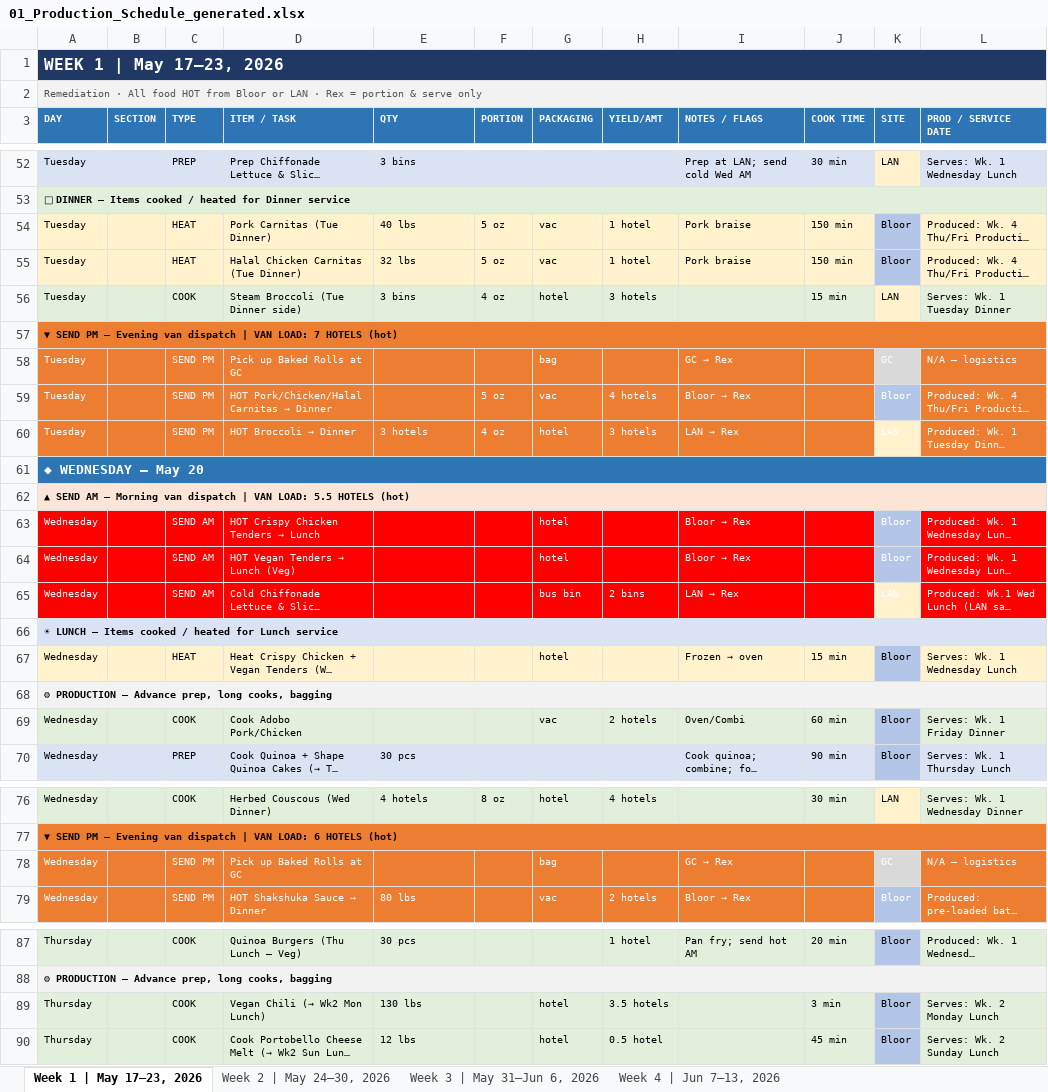
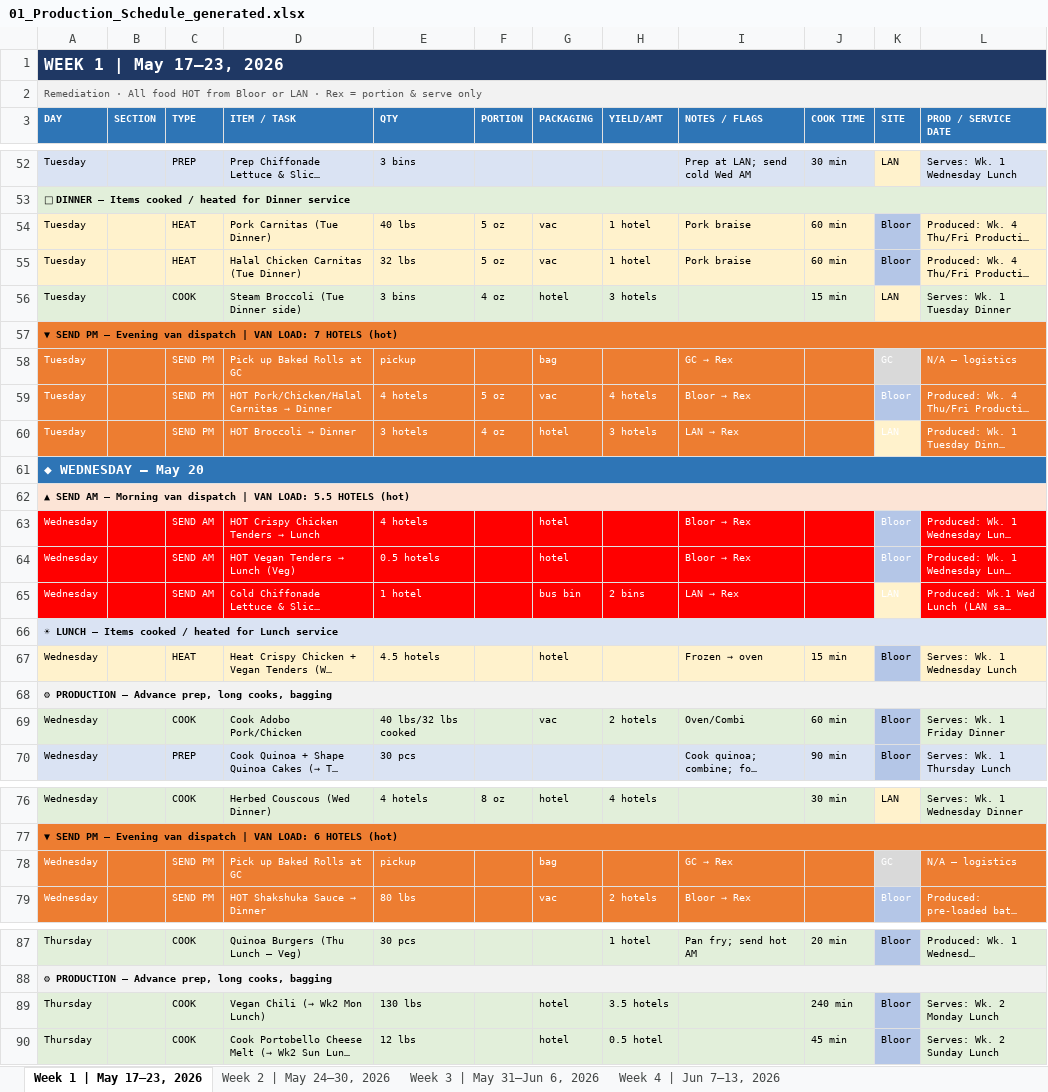
Before and after one commit to kennedyjasondavid-eng/conc-kitchen-hub, an Excel workbook: outputs/01_Production_Schedule_generated.xlsx, sheet Week 1 | May 17–23, 2026, drawn as a sheet; only a part is shown, gaps mark what is left out; long unchanged cells end in …; values as stored, in another font and other column widths than the file's, no borders; the diff covers the shown part only; the diff names each change by its address in the sheet, - before the commit and + after, or states it on an @@ line.

```diff
--- a/outputs/01_Production_Schedule_generated.xlsx (sheet Week 1 | May 17–23, 2026)
+++ b/outputs/01_Production_Schedule_generated.xlsx (sheet Week 1 | May 17–23, 2026)
-J54:J55 (COOK TIME): 150 min
+J54:J55 (COOK TIME): 60 min
-E58 (QTY): (empty)
+E58 (QTY): pickup
-E59 (QTY): (empty)
+E59 (QTY): 4 hotels
-E63 (QTY): (empty)
+E63 (QTY): 4 hotels
-E64 (QTY): (empty)
+E64 (QTY): 0.5 hotels
-E65 (QTY): (empty)
+E65 (QTY): 1 hotel
-E67 (QTY): (empty)
+E67 (QTY): 4.5 hotels
-E69 (QTY): (empty)
+E69 (QTY): 40 lbs/32 lbs cooked
-E78 (QTY): (empty)
+E78 (QTY): pickup
-J89 (COOK TIME): 3 min
+J89 (COOK TIME): 240 min
```
Also changed, not shown: 22 edited cells elsewhere in this sheet, sheet Week 4 | Jun 7–13, 2026, sheet Week 3 | May 31–Jun 6, 2026, sheet Week 2 | May 24–30, 2026, outputs/03_Driver_Schedule_generated.xlsx, outputs/Labour_Report_generated.xlsx.
